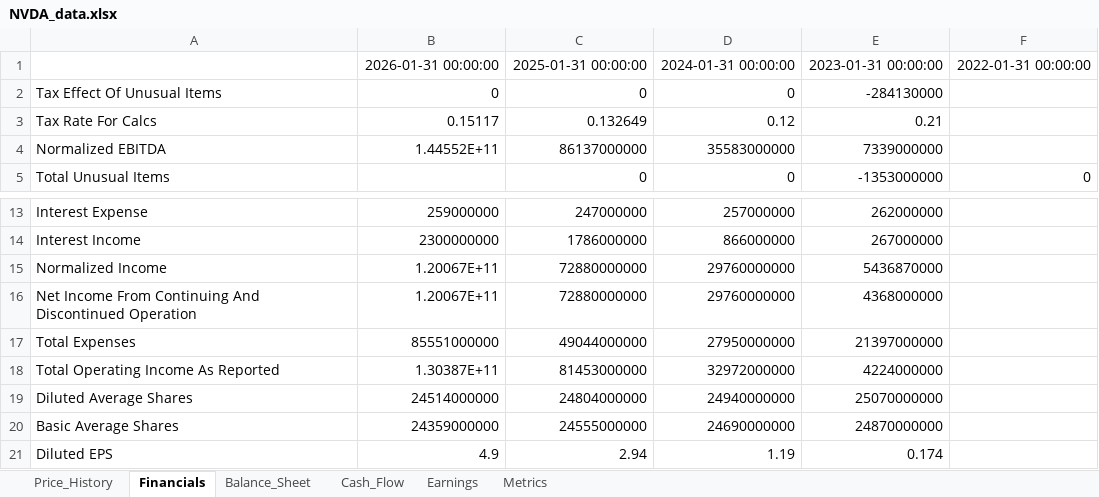
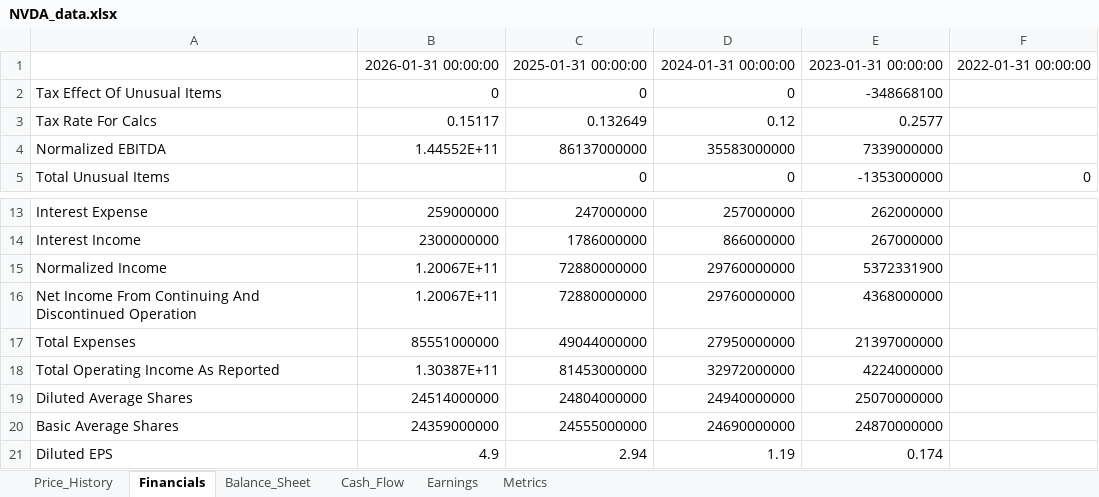
Before and after one commit to Jamesssurfer/StockResearch, an Excel workbook: data/NVDA_data.xlsx, sheet Financials, drawn as a sheet; only a part is shown, gaps mark what is left out; values as stored, in another font and other column widths than the file's, no borders; the diff names each change by its address in the sheet, - before the commit and + after, or states it on an @@ line.

```diff
--- a/data/NVDA_data.xlsx (sheet Financials)
+++ b/data/NVDA_data.xlsx (sheet Financials)
-E2: -284130000
+E2: -348668100
-E3: 0.21
+E3: 0.2577
-E15: 5436870000
+E15: 5372331900
```
Also changed, not shown: sheet Price_History, sheet Metrics.
